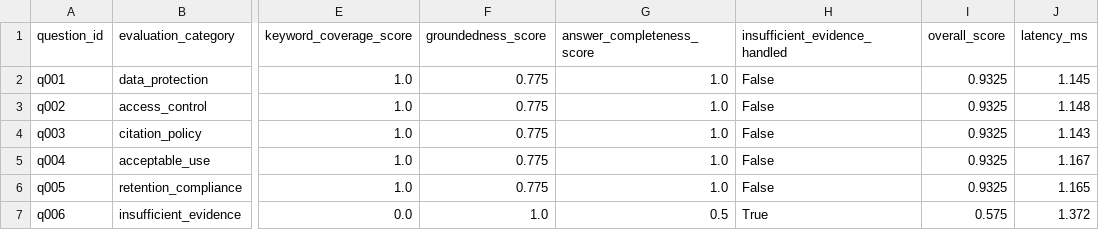
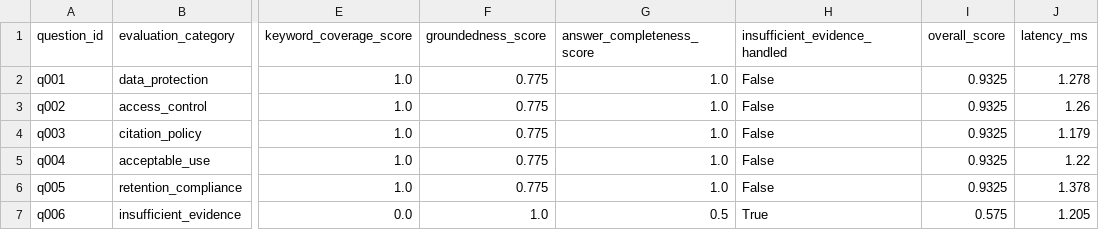
Before and after one commit to Ibraheemolasupogit/aws-enterprise-multimodal-rag-platform, a CSV file: outputs/sample/evaluation_results.csv, drawn as a sheet; only a part is shown, gaps mark what is left out; the diff names each change by its address in the sheet, - before the commit and + after, or states it on an @@ line.

```diff
--- a/outputs/sample/evaluation_results.csv
+++ b/outputs/sample/evaluation_results.csv
-J2 (latency_ms): 1.145
+J2 (latency_ms): 1.278
-J3 (latency_ms): 1.148
+J3 (latency_ms): 1.26
-J4 (latency_ms): 1.143
+J4 (latency_ms): 1.179
-J5 (latency_ms): 1.167
+J5 (latency_ms): 1.22
-J6 (latency_ms): 1.165
+J6 (latency_ms): 1.378
-J7 (latency_ms): 1.372
+J7 (latency_ms): 1.205
```
Also changed, not shown: 16 other files.
